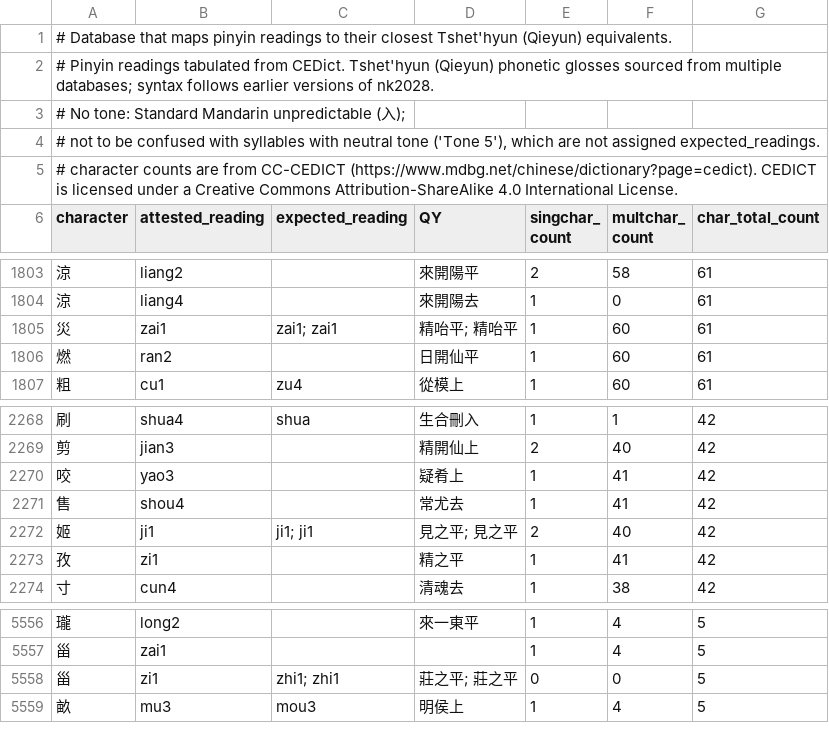
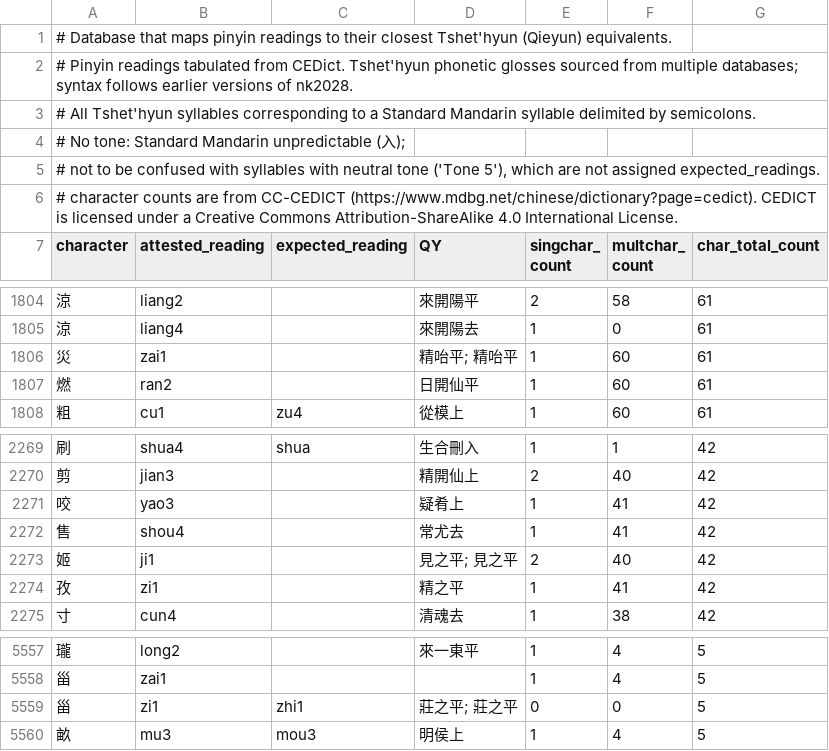
Before and after one commit to Rubayi17753/imlim, a TSV file: pinyin_tshetyunmap.tsv, drawn as a sheet; only a part is shown, gaps mark what is left out.

Commit message:
Update pinyin_tshetyunmap.tsv

```diff
--- a/pinyin_tshetyunmap.tsv
+++ b/pinyin_tshetyunmap.tsv
@@ -1,3 +1,4 @@
 # Database that maps pinyin readings to their closest Tshet'hyun (Qieyun) equivalents.
-# Pinyin readings tabulated from CEDict. Tshet'hyun (Qieyun) phonetic glosses sourced from multiple databases; syntax follows earlier versions of nk2028.
+# Pinyin readings tabulated from CEDict. Tshet'hyun phonetic glosses sourced from multiple databases; syntax follows earlier versions of nk2028.
+# All Tshet'hyun syllables corresponding to a Standard Mandarin syllable delimited by semicolons.
 # No tone: Standard Mandarin unpredictable (入);
@@ -1804,3 +1805,3 @@ character	attested_reading	expected_reading	QY	singchar_ count	multchar_ count	c
 涼	liang4		來開陽去	1	0	61
-災	zai1	zai1; zai1	精咍平; 精咍平	1	60	61
+災	zai1		精咍平; 精咍平	1	60	61
 燃	ran2		日開仙平	1	60	61
@@ -2271,3 +2272,3 @@ character	attested_reading	expected_reading	QY	singchar_ count	multchar_ count	c
 售	shou4		常尤去	1	41	42
-姬	ji1	ji1; ji1	見之平; 見之平	2	40	42
+姬	ji1		見之平; 見之平	2	40	42
 孜	zi1		精之平	1	41	42
@@ -5557,3 +5558,3 @@ character	attested_reading	expected_reading	QY	singchar_ count	multchar_ count	c
 甾	zai1			1	4	5
-甾	zi1	zhi1; zhi1	莊之平; 莊之平	0	0	5
+甾	zi1	zhi1	莊之平; 莊之平	0	0	5
 畝	mu3	mou3	明侯上	1	4	5
```
